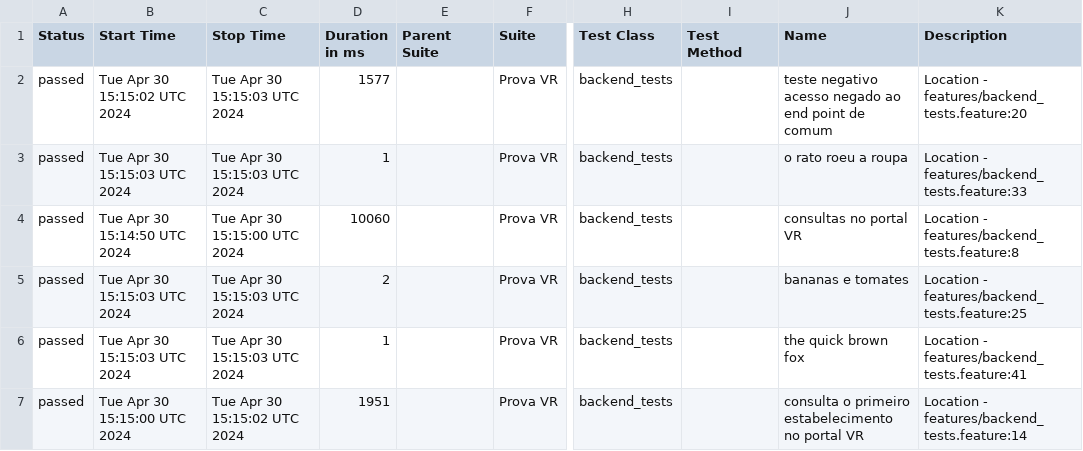
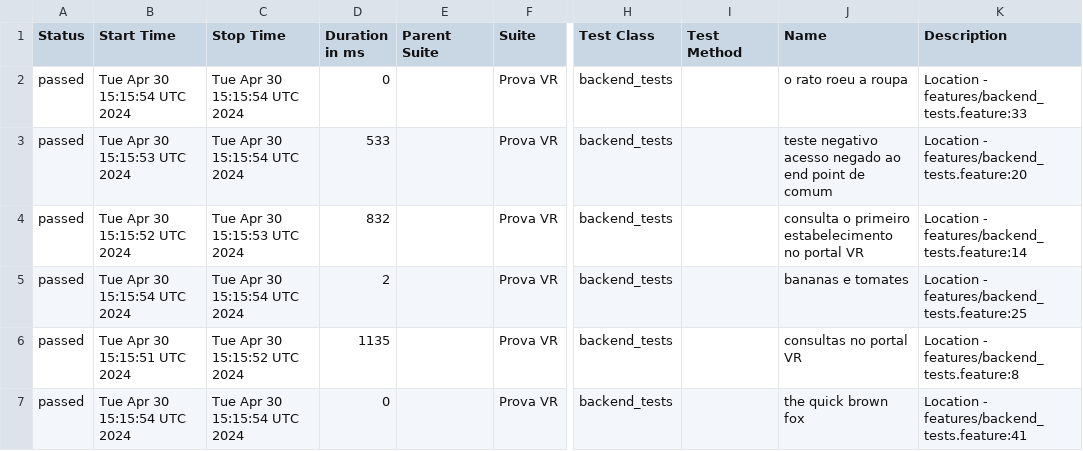
Before and after one commit to reinaldorossetti/cucumber_ruby_httparty, a CSV file: allure-report/data/suites.csv, drawn as a sheet; only a part is shown, gaps mark what is left out; the diff names each change by its address in the sheet, - before the commit and + after, or states it on an @@ line.

```diff
--- a/allure-report/data/suites.csv
+++ b/allure-report/data/suites.csv
-B2 (Start Time): Tue Apr 30 15:15:02 UTC 2024
+B2 (Start Time): Tue Apr 30 15:15:54 UTC 2024
-C2:C3 (Stop Time): Tue Apr 30 15:15:03 UTC 2024
+C2:C3 (Stop Time): Tue Apr 30 15:15:54 UTC 2024
-D2 (Duration in ms): 1577
+D2 (Duration in ms): 0
-J2 (Name): teste negativo acesso negado ao end point de comum
+J2 (Name): o rato roeu a roupa
-K2 (Description): Location - features/backend_tests.feature:20
+K2 (Description): Location - features/backend_tests.feature:33
-B3 (Start Time): Tue Apr 30 15:15:03 UTC 2024
+B3 (Start Time): Tue Apr 30 15:15:53 UTC 2024
-D3 (Duration in ms): 1
+D3 (Duration in ms): 533
-J3 (Name): o rato roeu a roupa
+J3 (Name): teste negativo acesso negado ao end point de comum
-K3 (Description): Location - features/backend_tests.feature:33
+K3 (Description): Location - features/backend_tests.feature:20
-B4 (Start Time): Tue Apr 30 15:14:50 UTC 2024
+B4 (Start Time): Tue Apr 30 15:15:52 UTC 2024
-C4 (Stop Time): Tue Apr 30 15:15:00 UTC 2024
+C4 (Stop Time): Tue Apr 30 15:15:53 UTC 2024
-D4 (Duration in ms): 10060
+D4 (Duration in ms): 832
-J4 (Name): consultas no portal VR
+J4 (Name): consulta o primeiro estabelecimento no portal VR
-K4 (Description): Location - features/backend_tests.feature:8
+K4 (Description): Location - features/backend_tests.feature:14
-B5 (Start Time): Tue Apr 30 15:15:03 UTC 2024
+B5 (Start Time): Tue Apr 30 15:15:54 UTC 2024
-C5 (Stop Time): Tue Apr 30 15:15:03 UTC 2024
+C5 (Stop Time): Tue Apr 30 15:15:54 UTC 2024
-B6 (Start Time): Tue Apr 30 15:15:03 UTC 2024
+B6 (Start Time): Tue Apr 30 15:15:51 UTC 2024
-C6 (Stop Time): Tue Apr 30 15:15:03 UTC 2024
+C6 (Stop Time): Tue Apr 30 15:15:52 UTC 2024
-D6 (Duration in ms): 1
+D6 (Duration in ms): 1135
-J6 (Name): the quick brown fox
+J6 (Name): consultas no portal VR
-K6 (Description): Location - features/backend_tests.feature:41
+K6 (Description): Location - features/backend_tests.feature:8
-B7 (Start Time): Tue Apr 30 15:15:00 UTC 2024
+B7 (Start Time): Tue Apr 30 15:15:54 UTC 2024
-C7 (Stop Time): Tue Apr 30 15:15:02 UTC 2024
+C7 (Stop Time): Tue Apr 30 15:15:54 UTC 2024
-D7 (Duration in ms): 1951
+D7 (Duration in ms): 0
-J7 (Name): consulta o primeiro estabelecimento no portal VR
+J7 (Name): the quick brown fox
-K7 (Description): Location - features/backend_tests.feature:14
+K7 (Description): Location - features/backend_tests.feature:41
```
Also changed, not shown: 32 other files.
